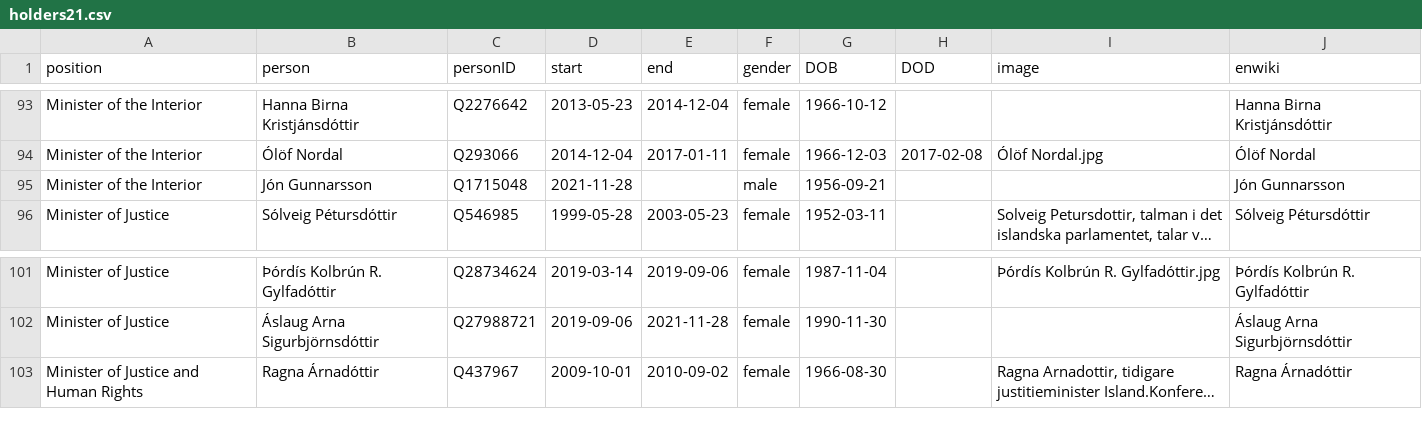
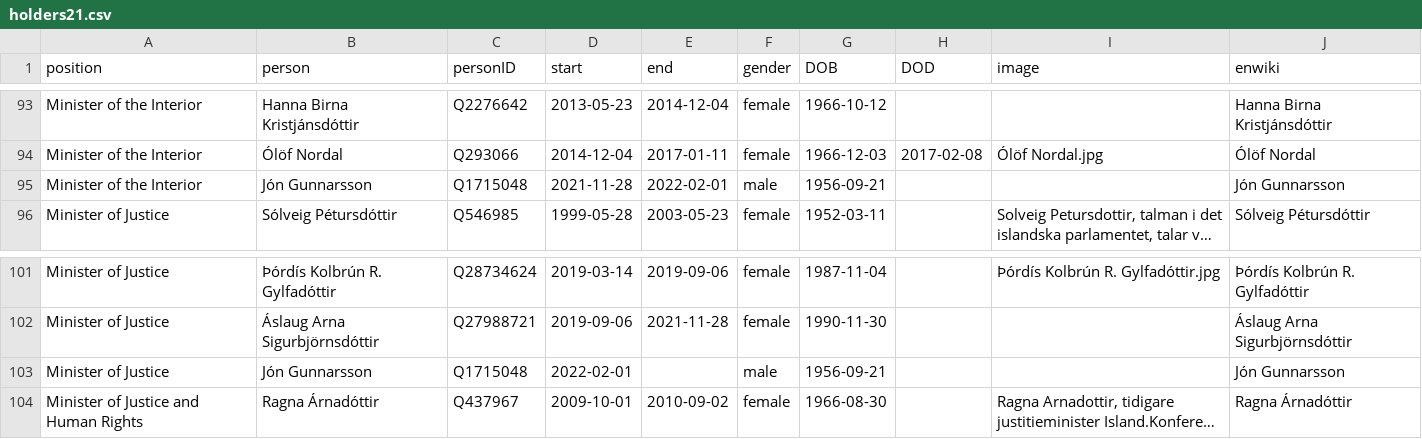
Before and after one commit to Jkudjo/iceland-cabinet, a CSV file: html/holders21.csv, drawn as a sheet; only a part is shown, gaps mark what is left out; long unchanged cells end in …; the diff names each change by its address in the sheet, - before the commit and + after, or states it on an @@ line.

```diff
--- a/html/holders21.csv
+++ b/html/holders21.csv
-E95 (end): (empty)
+E95 (end): 2022-02-01
+row 103: Minister of Justice | Jón Gunnarsson | Q1715048 | 2022-02-01 |  | male | 1956-09-21 |  |  | Jón Gunnarsson
```
Also changed, not shown: html/current.csv, 1 other file.
